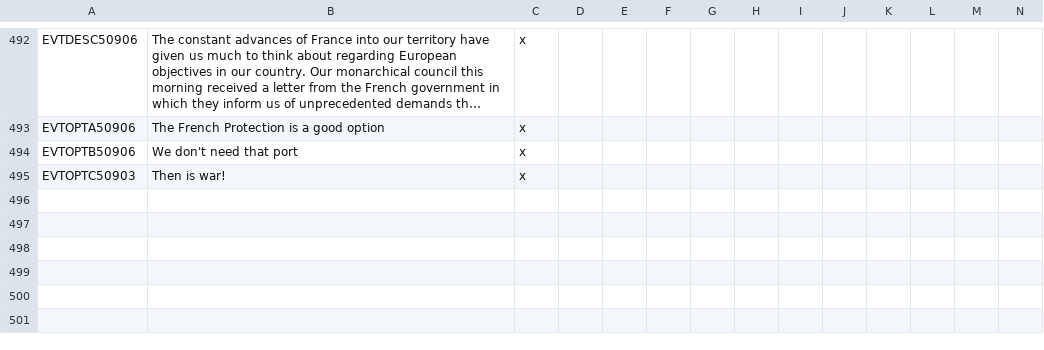
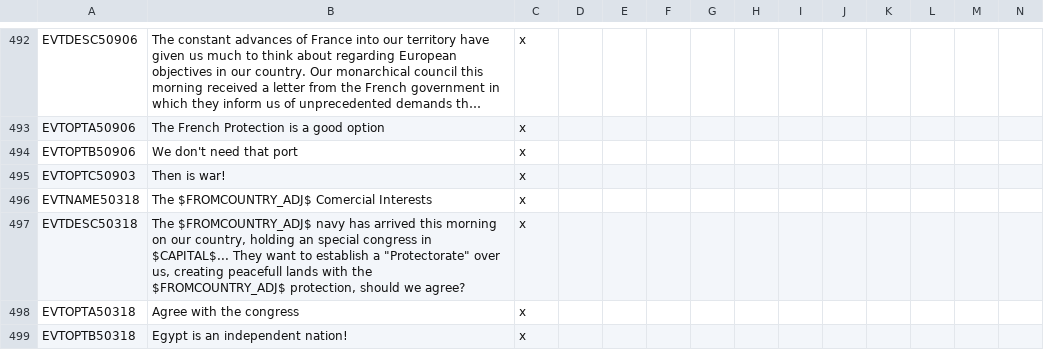
Before and after one commit to SpanishModder/Greater-Project-Mod, a CSV file: localisation/00_GPM_events.csv, drawn as a sheet; only a part is shown, gaps mark what is left out; long unchanged cells end in ….

```diff
--- a/localisation/00_GPM_events.csv
+++ b/localisation/00_GPM_events.csv
@@ -495 +495,5 @@ EVTOPTB50906;We don't need that port;x;
 EVTOPTC50903;Then is war!;x;
+EVTNAME50318;The $FROMCOUNTRY_ADJ$ Comercial Interests;x;
+EVTDESC50318;The $FROMCOUNTRY_ADJ$ navy has arrived this morning on our country, holding an special congress in $CAPITAL$... They want to establish a "Protectorate" over us, creating peacefull lands with the $FROMCOUNTRY_ADJ$ protection, should we agree?;x;
+EVTOPTA50318;Agree with the congress;x;
+EVTOPTB50318;Egypt is an independent nation!;x;
```
Also changed, not shown: 9 other files.
